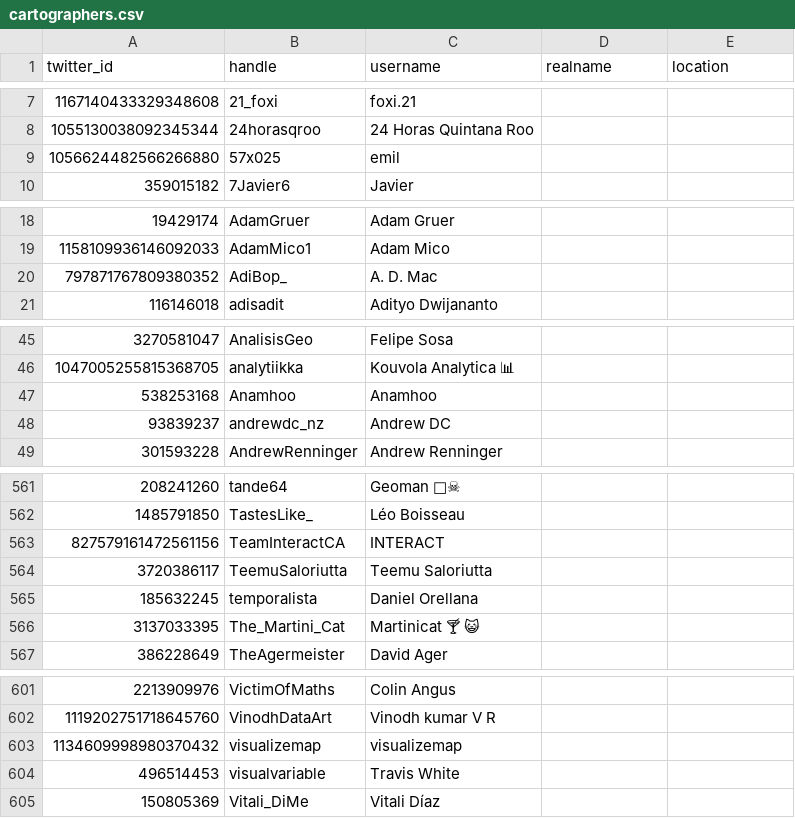
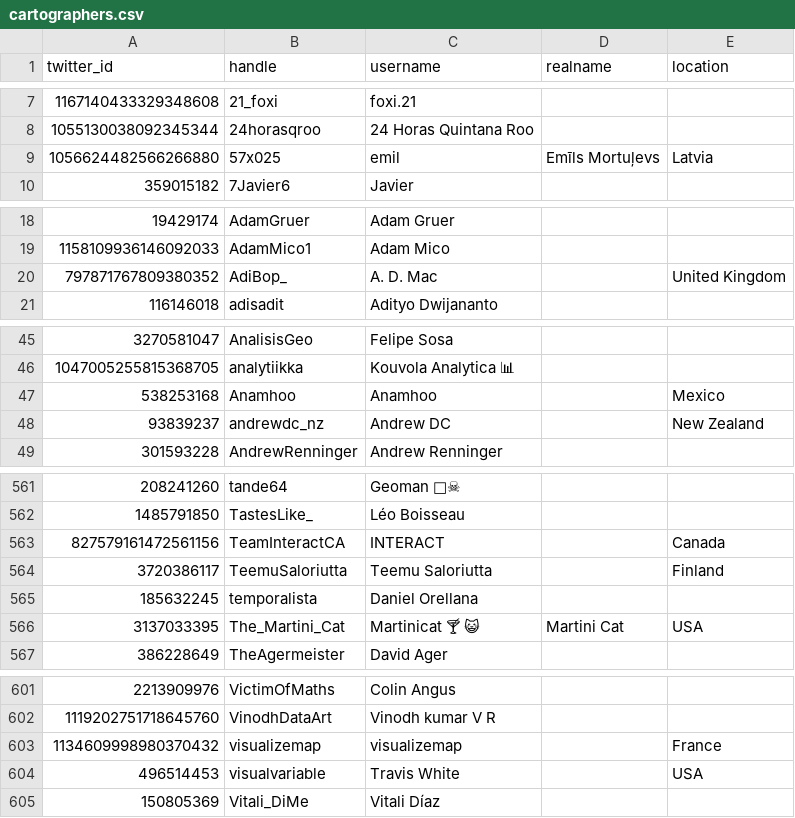
Before and after one commit to dakvid/30DayMapChallenge, a CSV file: data/cartographers.csv, drawn as a sheet; only a part is shown, gaps mark what is left out; the diff covers the shown part only.

Commit message:
Fix modal bug (handle starting with digit); add city graph; extend country graph; add more metadata; rebuild

```diff
--- a/data/cartographers.csv
+++ b/data/cartographers.csv
@@ -8,3 +8,3 @@ twitter_id,handle,username,realname,location
 1055130038092345344,24horasqroo,24 Horas Quintana Roo,,
-1056624482566266880,57x025,emil,,
+1056624482566266880,57x025,emil,Emīls Mortuļevs,Latvia
 359015182,7Javier6,Javier,,
@@ -19,3 +19,3 @@ twitter_id,handle,username,realname,location
 1158109936146092033,AdamMico1,Adam Mico,,
-797871767809380352,AdiBop_,A. D. Mac,,
+797871767809380352,AdiBop_,A. D. Mac,,United Kingdom
 116146018,adisadit,Adityo Dwijananto,,
@@ -46,4 +46,4 @@ twitter_id,handle,username,realname,location
 1047005255815368705,analytiikka,Kouvola Analytica  📊,,
-538253168,Anamhoo,Anamhoo,,
-93839237,andrewdc_nz,Andrew DC,,
+538253168,Anamhoo,Anamhoo,,Mexico
+93839237,andrewdc_nz,Andrew DC,,New Zealand
 301593228,AndrewRenninger,Andrew Renninger,,
@@ -562,6 +562,6 @@ twitter_id,handle,username,realname,location
 1485791850,TastesLike_,Léo Boisseau,,
-827579161472561156,TeamInteractCA,INTERACT,,
-3720386117,TeemuSaloriutta,Teemu Saloriutta,,
+827579161472561156,TeamInteractCA,INTERACT,,Canada
+3720386117,TeemuSaloriutta,Teemu Saloriutta,,Finland
 185632245,temporalista,Daniel Orellana,,
-3137033395,The_Martini_Cat,Martinicat   🍸 😺,,
+3137033395,The_Martini_Cat,Martinicat   🍸 😺,Martini Cat,USA
 386228649,TheAgermeister,David Ager,,
@@ -602,4 +602,4 @@ twitter_id,handle,username,realname,location
 1119202751718645760,VinodhDataArt,Vinodh kumar V R,,
-1134609998980370432,visualizemap,visualizemap,,
-496514453,visualvariable,Travis White,,
+1134609998980370432,visualizemap,visualizemap,,France
+496514453,visualvariable,Travis White,,USA
 150805369,Vitali_DiMe,Vitali Díaz,,
```
Also changed, not shown: 2 edited cells elsewhere in this file, data/map_classification.tsv, data/map_metadata.tsv, 8 other files.
